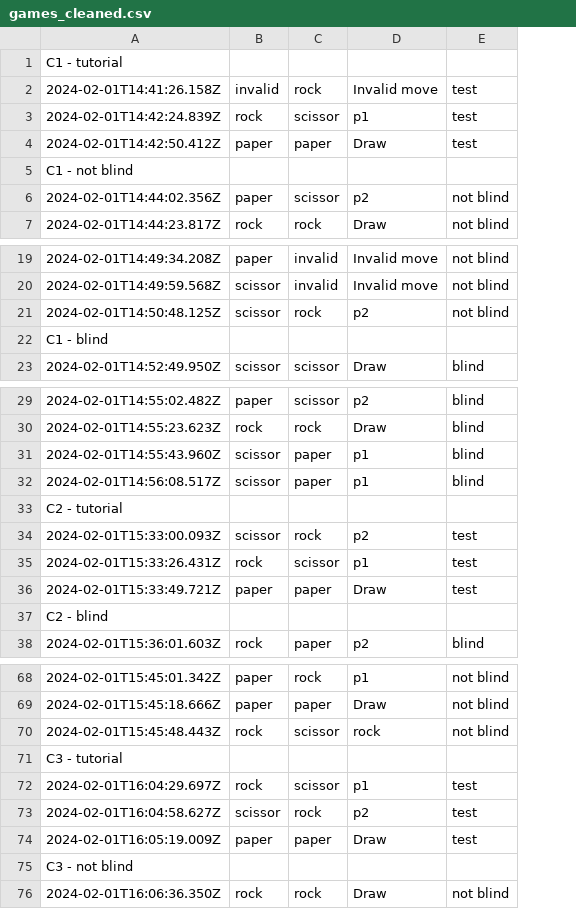
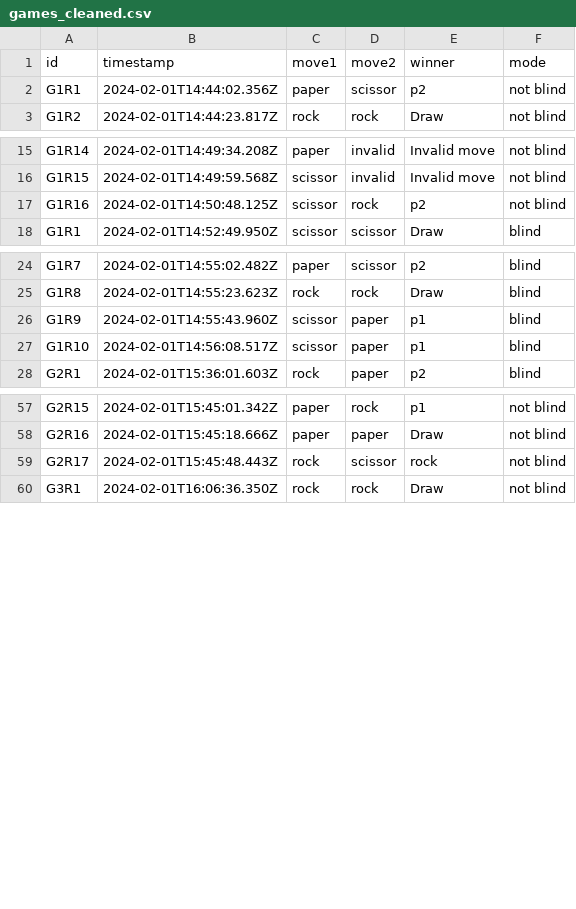
Before and after one commit to icaro-rdp/enhaced-rock-paper-scissors, a CSV file: Research/Quantitative/Hypothesis_testing/games_cleaned.csv, drawn as a sheet; only a part is shown, gaps mark what is left out; removed rows and columns are numbered as before the commit, all else as after; the diff covers the shown part only; the diff names each change by its address in the sheet, - before the commit and + after, or states it on an @@ line.

```diff
--- a/Research/Quantitative/Hypothesis_testing/games_cleaned.csv
+++ b/Research/Quantitative/Hypothesis_testing/games_cleaned.csv
+column A, rows 2-3: G1R1 | G1R2; rows 15-18: G1R14 | G1R15 | G1R16 | G1R1; rows 24-28: G1R7 | G1R8 | G1R9 | G1R10 | G2R1; rows 57-60: G2R15 | G2R16 | G2R17 | G3R1
-row 1: C1 - tutorial
-row 2: 2024-02-01T14:41:26.158Z | invalid | rock | Invalid move | test
-row 3: 2024-02-01T14:42:24.839Z | rock | scissor | p1 | test
-row 4: 2024-02-01T14:42:50.412Z | paper | paper | Draw | test
-row 5: C1 - not blind
+row 1: id | timestamp | move1 | move2 | winner | mode
-row 22: C1 - blind
-row 33: C2 - tutorial
-row 34: 2024-02-01T15:33:00.093Z | scissor | rock | p2 | test
-row 35: 2024-02-01T15:33:26.431Z | rock | scissor | p1 | test
-row 36: 2024-02-01T15:33:49.721Z | paper | paper | Draw | test
-row 37: C2 - blind
-row 71: C3 - tutorial
-row 72: 2024-02-01T16:04:29.697Z | rock | scissor | p1 | test
-row 73: 2024-02-01T16:04:58.627Z | scissor | rock | p2 | test
-row 74: 2024-02-01T16:05:19.009Z | paper | paper | Draw | test
-row 75: C3 - not blind
```
Also changed, not shown: 14 removed rows elsewhere in this file, 1 other file.
